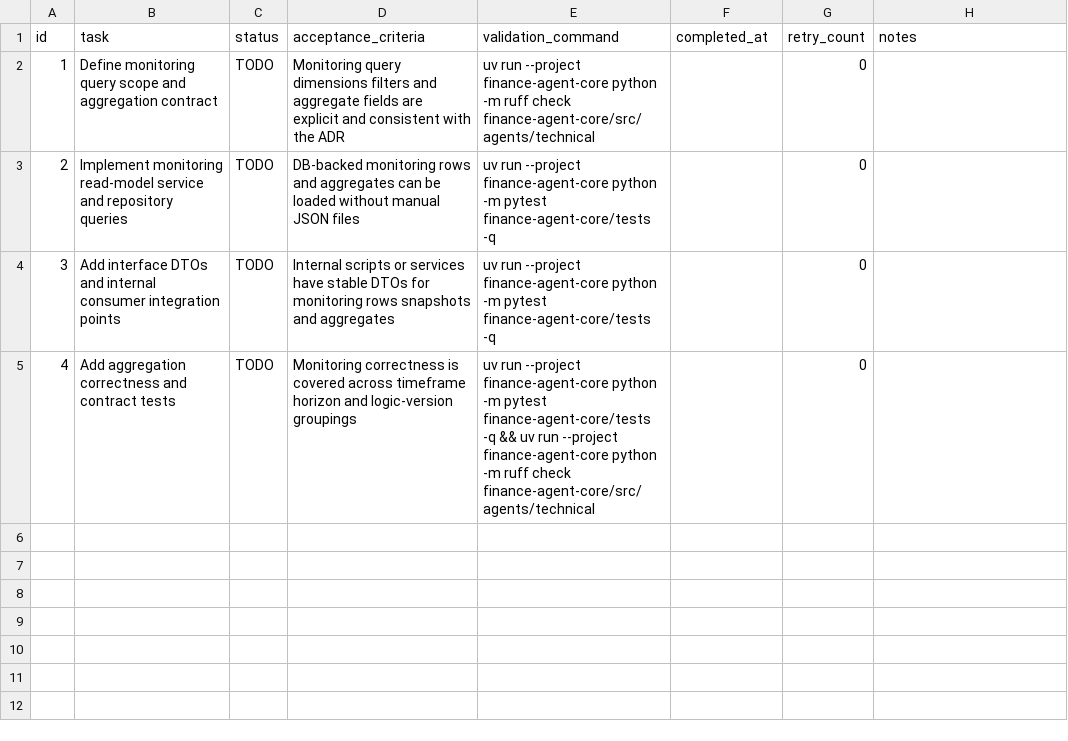
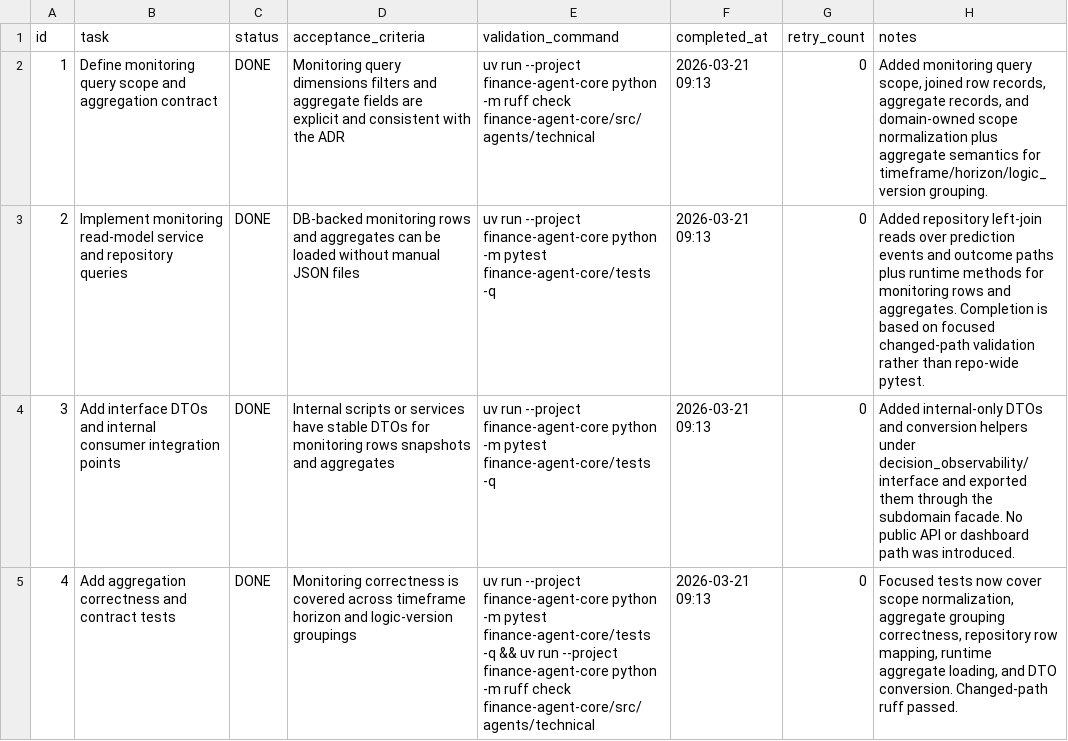
Before and after one commit to sosodennis/value-investment-agent, a CSV file: .codex-tasks/20260321-technical-decision-observability-epic/tasks/20260321-phase3-monitoring/TODO.csv, drawn as a sheet.

```diff
--- a/.codex-tasks/20260321-technical-decision-observability-epic/tasks/20260321-phase3-monitoring/TODO.csv
+++ b/.codex-tasks/20260321-technical-decision-observability-epic/tasks/20260321-phase3-monitoring/TODO.csv
@@ -1,5 +1,5 @@
 id,task,status,acceptance_criteria,validation_command,completed_at,retry_count,notes
-1,Define monitoring query scope and aggregation contract,TODO,"Monitoring query dimensions filters and aggregate fields are explicit and consistent with the ADR","uv run --project finance-agent-core python -m ruff check finance-agent-core/src/agents/technical",,0,
-2,Implement monitoring read-model service and repository queries,TODO,"DB-backed monitoring rows and aggregates can be loaded without manual JSON files","uv run --project finance-agent-core python -m pytest finance-agent-core/tests -q",,0,
-3,Add interface DTOs and internal consumer integration points,TODO,"Internal scripts or services have stable DTOs for monitoring rows snapshots and aggregates","uv run --project finance-agent-core python -m pytest finance-agent-core/tests -q",,0,
-4,Add aggregation correctness and contract tests,TODO,"Monitoring correctness is covered across timeframe horizon and logic-version groupings","uv run --project finance-agent-core python -m pytest finance-agent-core/tests -q && uv run --project finance-agent-core python -m ruff check finance-agent-core/src/agents/technical",,0,
+1,Define monitoring query scope and aggregation contract,DONE,"Monitoring query dimensions filters and aggregate fields are explicit and consistent with the ADR","uv run --project finance-agent-core python -m ruff check finance-agent-core/src/agents/technical",2026-03-21 09:13,0,"Added monitoring query scope, joined row records, aggregate records, and domain-owned scope normalization plus aggregate semantics for timeframe/horizon/logic_version grouping."
+2,Implement monitoring read-model service and repository queries,DONE,"DB-backed monitoring rows and aggregates can be loaded without manual JSON files","uv run --project finance-agent-core python -m pytest finance-agent-core/tests -q",2026-03-21 09:13,0,"Added repository left-join reads over prediction events and outcome paths plus runtime methods for monitoring rows and aggregates. Completion is based on focused changed-path validation rather than repo-wide pytest."
+3,Add interface DTOs and internal consumer integration points,DONE,"Internal scripts or services have stable DTOs for monitoring rows snapshots and aggregates","uv run --project finance-agent-core python -m pytest finance-agent-core/tests -q",2026-03-21 09:13,0,"Added internal-only DTOs and conversion helpers under decision_observability/interface and exported them through the subdomain facade. No public API or dashboard path was introduced."
+4,Add aggregation correctness and contract tests,DONE,"Monitoring correctness is covered across timeframe horizon and logic-version groupings","uv run --project finance-agent-core python -m pytest finance-agent-core/tests -q && uv run --project finance-agent-core python -m ruff check finance-agent-core/src/agents/technical",2026-03-21 09:13,0,"Focused tests now cover scope normalization, aggregate grouping correctness, repository row mapping, runtime aggregate loading, and DTO conversion. Changed-path ruff passed."
```
Also changed, not shown: .codex-tasks/20260321-technical-decision-observability-epic/SUBTASKS.csv, .codex-tasks/20260321-technical-decision-observability-epic/tasks/20260321-phase1-registry/TODO.csv, 46 other files.
